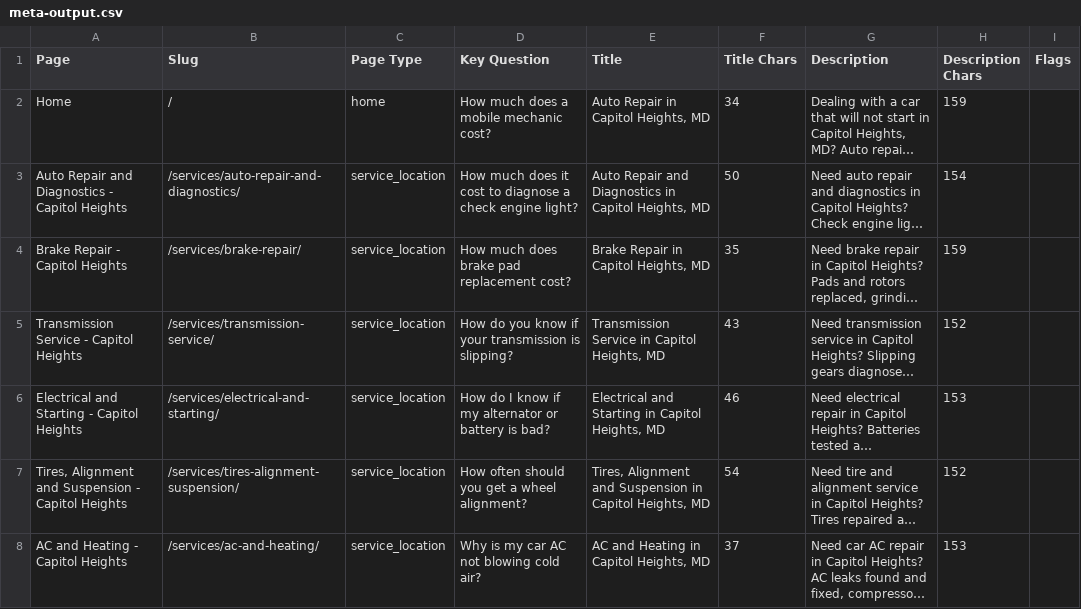
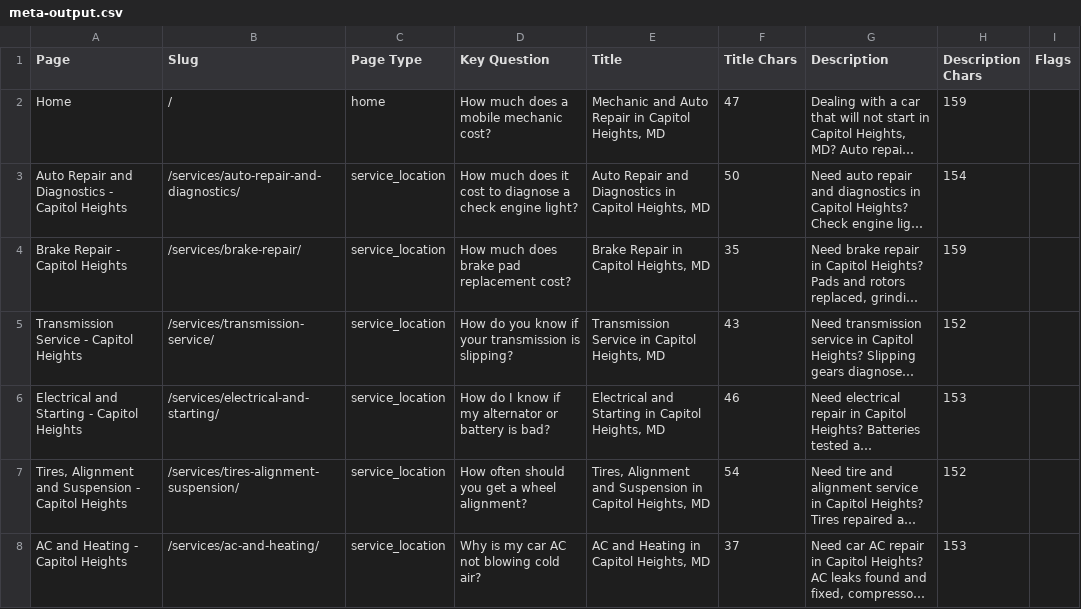
Before and after one commit to branderboy/YBE-Auto-Repair-Center, a CSV file: research/meta/meta-output.csv, drawn as a sheet; only a part is shown; long unchanged cells end in …; the diff names each change by its address in the sheet, - before the commit and + after, or states it on an @@ line.

```diff
--- a/research/meta/meta-output.csv
+++ b/research/meta/meta-output.csv
-E2 (Title): Auto Repair in Capitol Heights, MD
+E2 (Title): Mechanic and Auto Repair in Capitol Heights, MD
-F2 (Title Chars): 34
+F2 (Title Chars): 47
```
Also changed, not shown: 5 other files.
